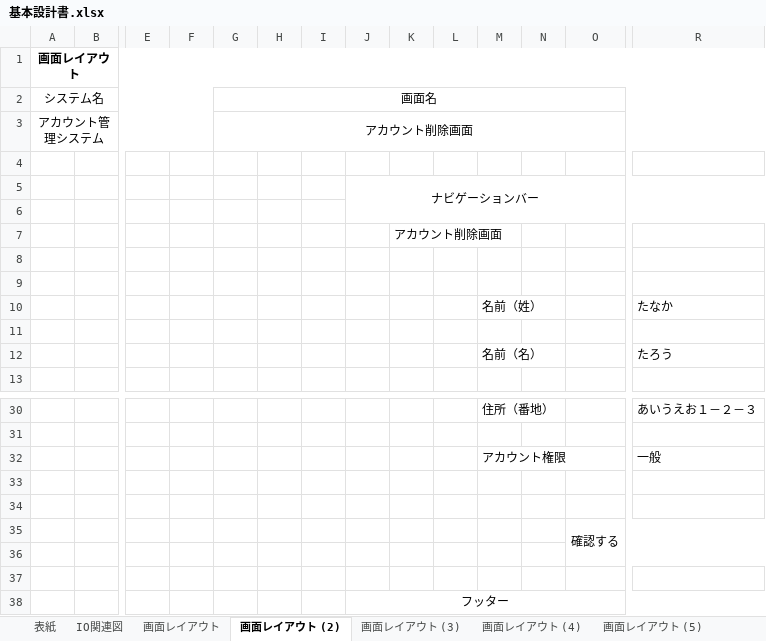
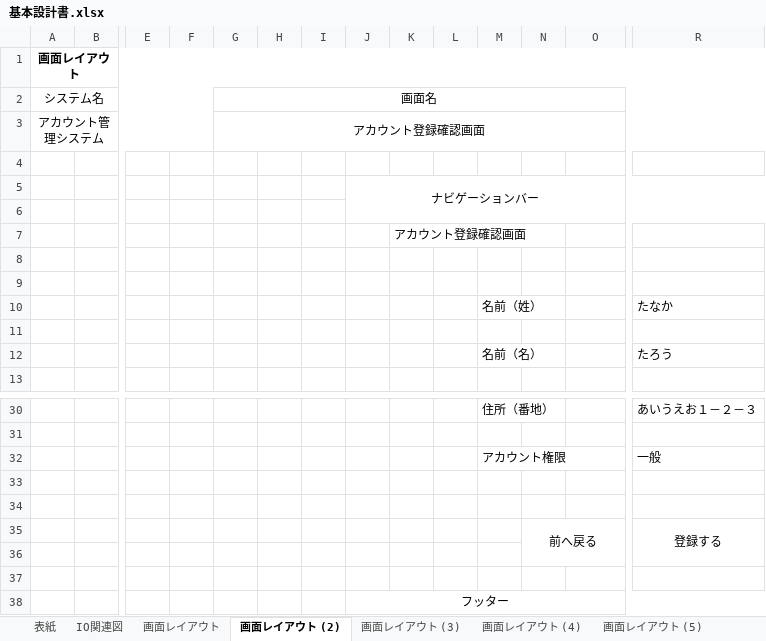
Before and after one commit to ohara-h/design, an Excel workbook: 基本設計書.xlsx, sheet 画面レイアウト (2), drawn as a sheet; only a part is shown, gaps mark what is left out; values as stored, in another font and other column widths than the file's, no borders; removed rows and columns are numbered as before the commit, all else as after; rows hold the shown columns only; the diff names each change by its address in the sheet, - before the commit and + after, or states it on an @@ line.

```diff
--- a/基本設計書.xlsx (sheet 画面レイアウト (2))
+++ b/基本設計書.xlsx (sheet 画面レイアウト (2))
-G3 (画面名): アカウント削除画面
+G3 (画面名): アカウント登録確認画面
-K7: アカウント削除画面
+K7: アカウント登録確認画面
-row 35:  |  |  |  |  |  |  |  |  |  |  |  | 確認する
+row 35:  |  |  |  |  |  |  |  |  |  |  | 前へ戻る |  | 登録する
```
Also changed, not shown: sheet 画面レイアウト (4), sheet 画面レイアウト (3), sheet 画面レイアウト (5), sheet 表紙, other sheet tabs, charts or pictures, 1 other file.
